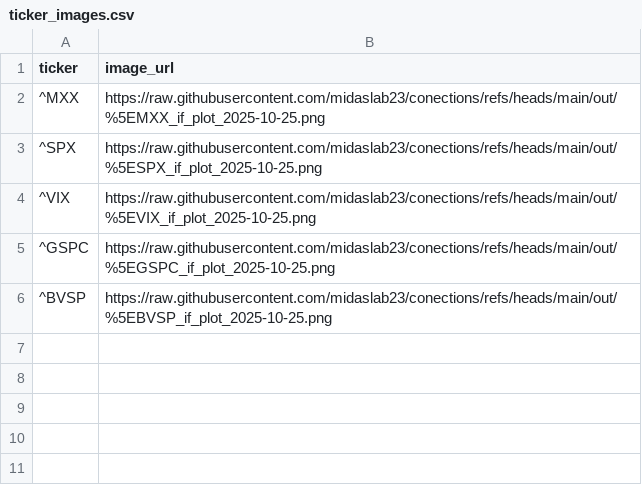
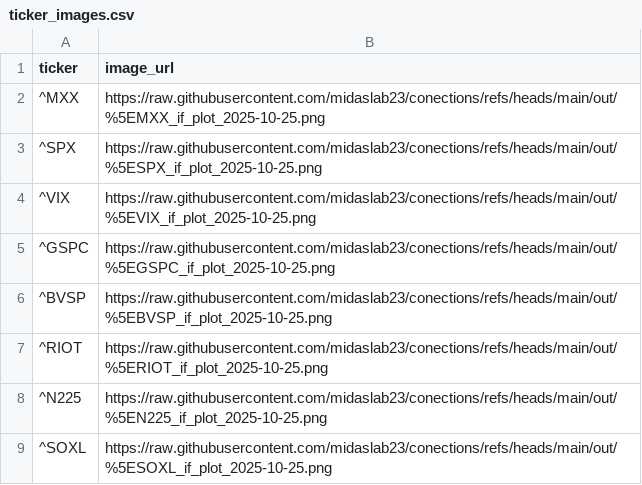
Before and after one commit to midaslab23/conections, a CSV file: out/ticker_images.csv, drawn as a sheet.

```diff
--- a/out/ticker_images.csv
+++ b/out/ticker_images.csv
@@ -6 +6,4 @@ ticker,image_url
 ^BVSP,https://raw.githubusercontent.com/midaslab23/conections/refs/heads/main/out/%5EBVSP_if_plot_2025-10-25.png
+^RIOT,https://raw.githubusercontent.com/midaslab23/conections/refs/heads/main/out/%5ERIOT_if_plot_2025-10-25.png
+^N225,https://raw.githubusercontent.com/midaslab23/conections/refs/heads/main/out/%5EN225_if_plot_2025-10-25.png
+^SOXL,https://raw.githubusercontent.com/midaslab23/conections/refs/heads/main/out/%5ESOXL_if_plot_2025-10-25.png
```
Also changed, not shown: out/summary_daily.csv, 1 other file.
